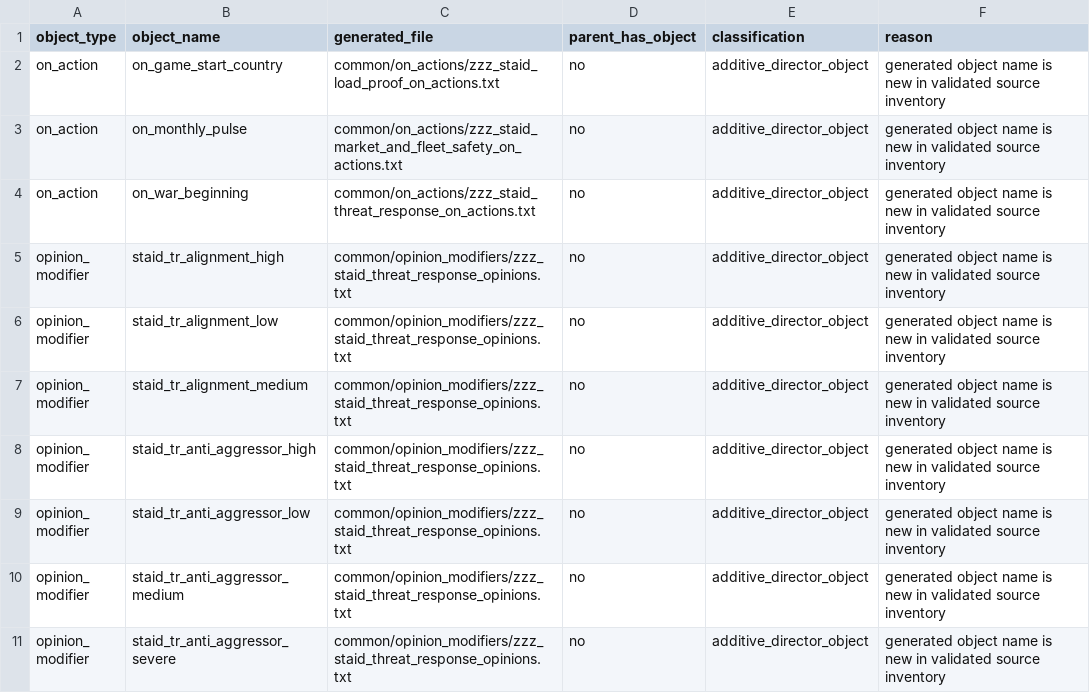
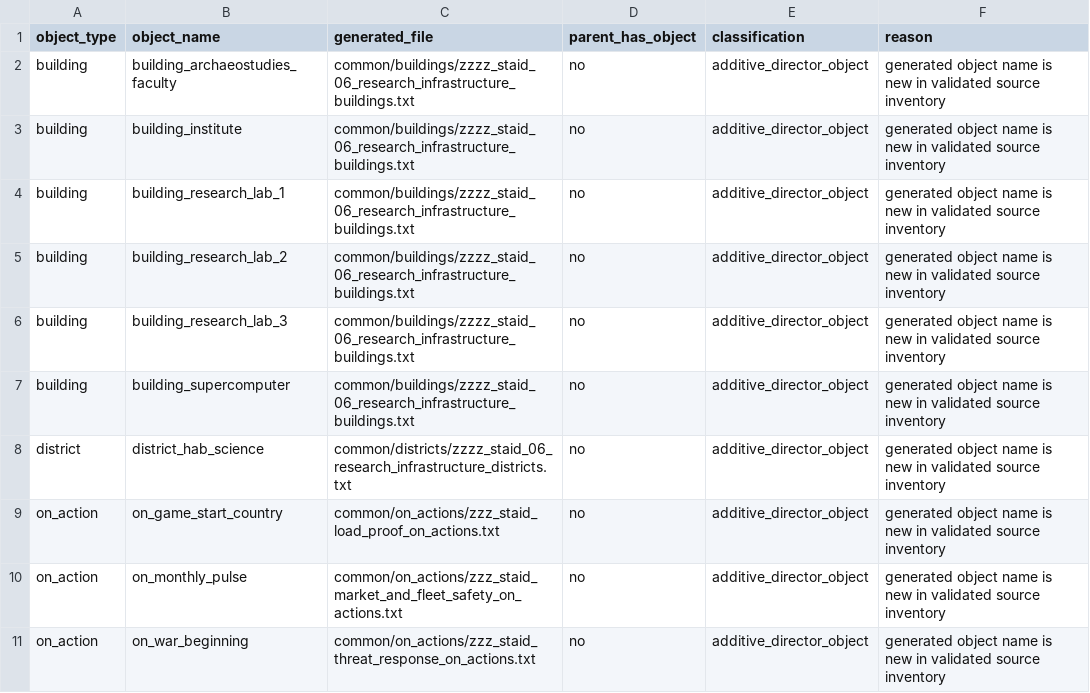
Before and after one commit to rk-gamemods/Stellaris-StellarAIDirector, a CSV file: research/stellar-ai/stellar-ai-director-generated-conflicts-2026-07-04.csv, drawn as a sheet; only a part is shown; the shorter side is filled out with more unchanged rows.

```diff
--- a/research/stellar-ai/stellar-ai-director-generated-conflicts-2026-07-04.csv
+++ b/research/stellar-ai/stellar-ai-director-generated-conflicts-2026-07-04.csv
@@ -1,2 +1,9 @@
 object_type,object_name,generated_file,parent_has_object,classification,reason
+building,building_archaeostudies_faculty,common/buildings/zzzz_staid_06_research_infrastructure_buildings.txt,no,additive_director_object,generated object name is new in validated source inventory
+building,building_institute,common/buildings/zzzz_staid_06_research_infrastructure_buildings.txt,no,additive_director_object,generated object name is new in validated source inventory
+building,building_research_lab_1,common/buildings/zzzz_staid_06_research_infrastructure_buildings.txt,no,additive_director_object,generated object name is new in validated source inventory
+building,building_research_lab_2,common/buildings/zzzz_staid_06_research_infrastructure_buildings.txt,no,additive_director_object,generated object name is new in validated source inventory
+building,building_research_lab_3,common/buildings/zzzz_staid_06_research_infrastructure_buildings.txt,no,additive_director_object,generated object name is new in validated source inventory
+building,building_supercomputer,common/buildings/zzzz_staid_06_research_infrastructure_buildings.txt,no,additive_director_object,generated object name is new in validated source inventory
+district,district_hab_science,common/districts/zzzz_staid_06_research_infrastructure_districts.txt,no,additive_director_object,generated object name is new in validated source inventory
 on_action,on_game_start_country,common/on_actions/zzz_staid_load_proof_on_actions.txt,no,additive_director_object,generated object name is new in validated source inventory
```
Also changed, not shown: research/stellar-ai/stellar-ai-director-generated-file-audit-2026-07-04.csv, research/stellar-ai/stellar-ai-director-generated-reference-audit-2026-07-04.csv, 21 other files.
